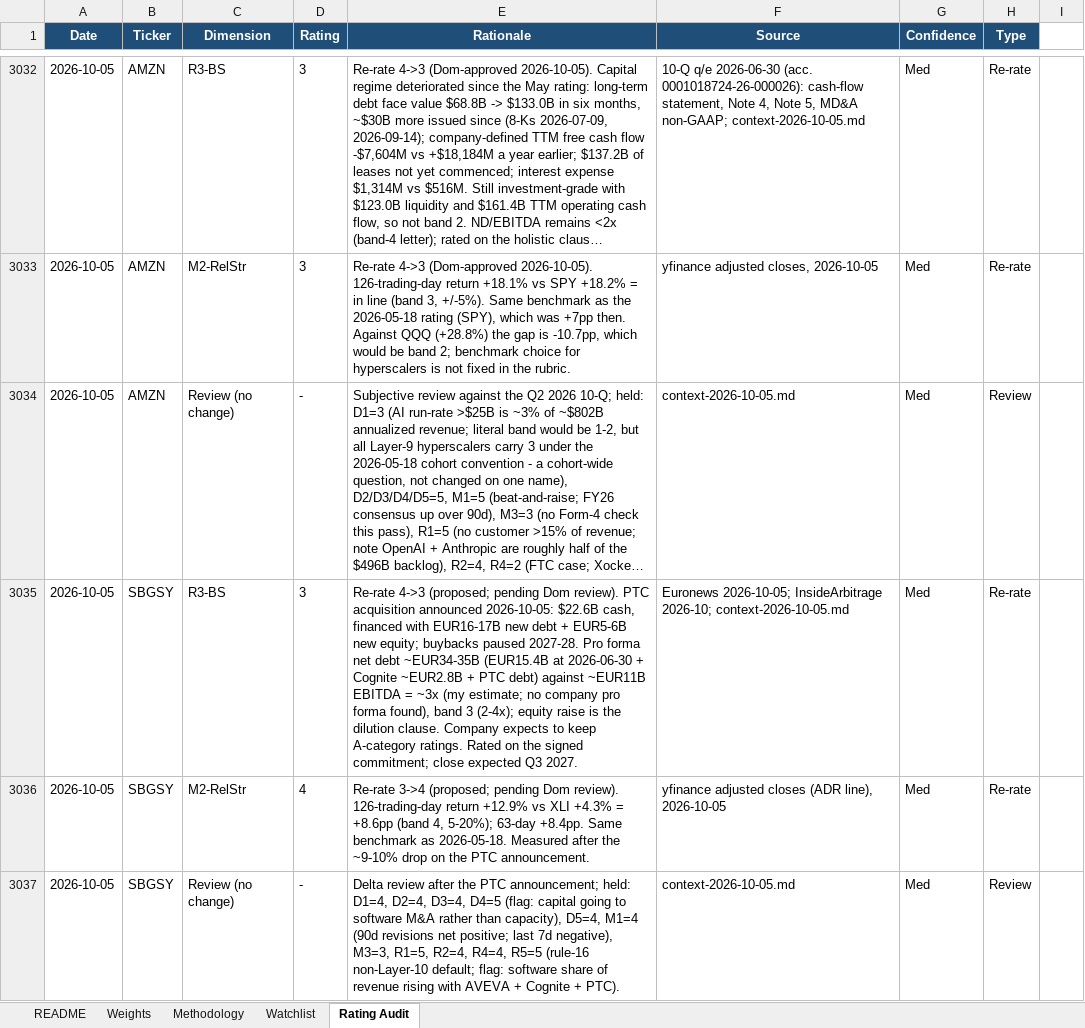
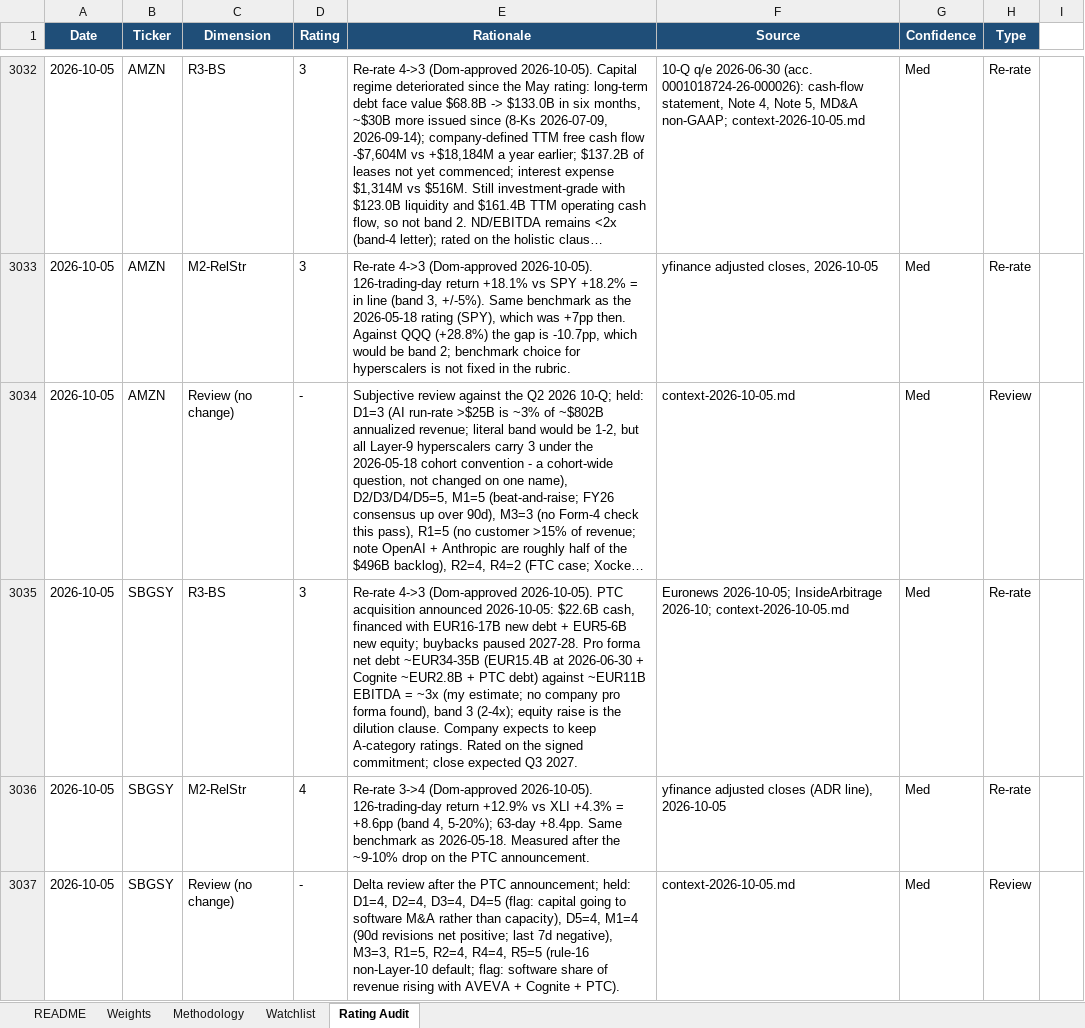
Before and after one commit to dgaraventa5/ai-stocks, an Excel workbook: 00-master/ai_supply_chain_scoring.xlsx, sheet Rating Audit, drawn as a sheet; only a part is shown, gaps mark what is left out; long unchanged cells end in …; values as stored, in another font and other column widths than the file's, no borders; the diff names each change by its address in the sheet, - before the commit and + after, or states it on an @@ line.

```diff
--- a/00-master/ai_supply_chain_scoring.xlsx (sheet Rating Audit)
+++ b/00-master/ai_supply_chain_scoring.xlsx (sheet Rating Audit)
-E3035 (Rationale): Re-rate 4->3 (proposed; pending Dom review). PTC acquisition…
+E3035 (Rationale): Re-rate 4->3 (Dom-approved 2026-10-05). PTC acquisition…
-E3036 (Rationale): Re-rate 3->4 (proposed; pending Dom review). 126-trading-day return…
+E3036 (Rationale): Re-rate 3->4 (Dom-approved 2026-10-05). 126-trading-day return…
```
